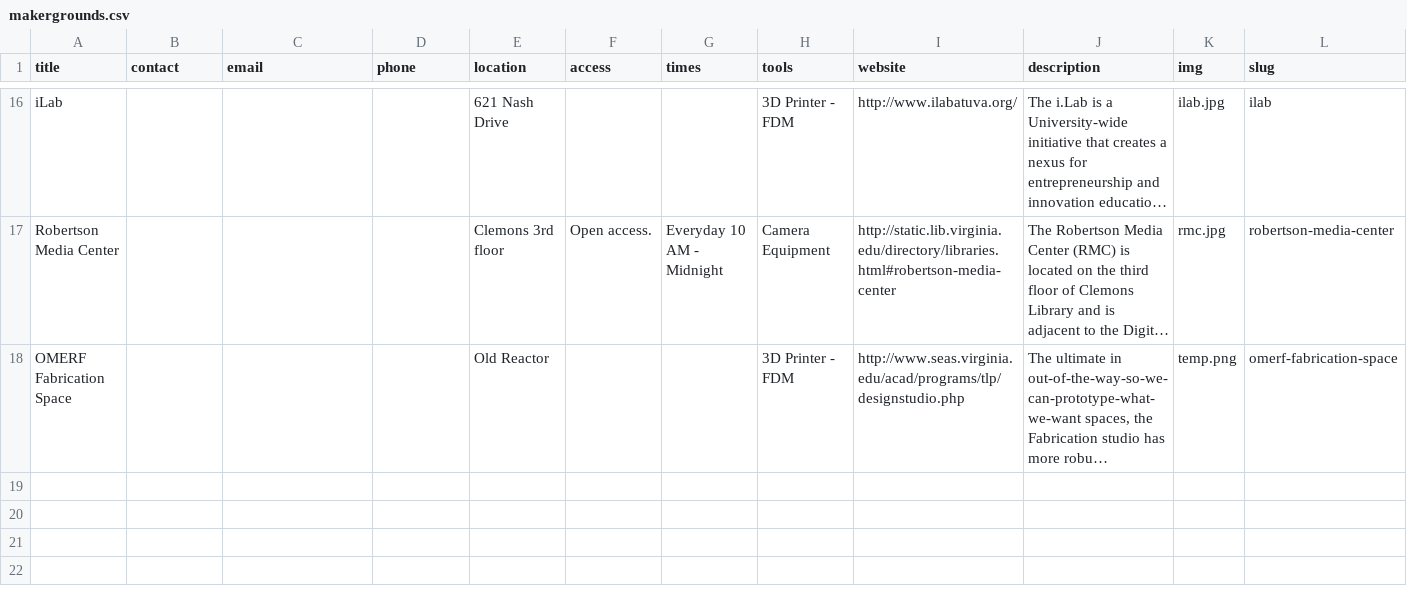
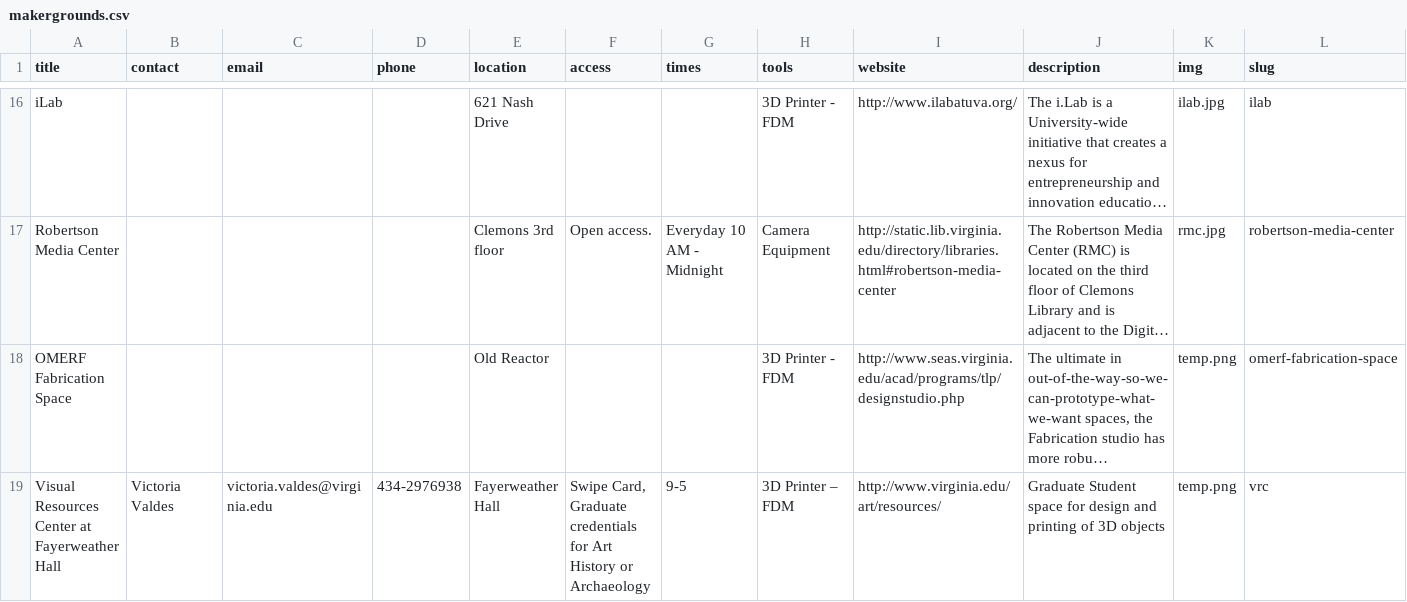
Before and after one commit to scholarslab/makergrounds, a CSV file: _data/makergrounds.csv, drawn as a sheet; only a part is shown, gaps mark what is left out; long unchanged cells end in …; rows hold the shown columns only; the diff names each change by its address in the sheet, - before the commit and + after, or states it on an @@ line.

Commit message:
Update css for map and locations, add VRC
Add the Visual Resources Center at Fayerweather Hall to the map and list
of locations. Still have to do this by hand, by editing the
_data/makergrounds.csv, _data/tool-categories.json, and
map-geojson/makergrounds-map-data.geojson files.

Added some margin between the locations so it's much easier to tell
which image the title goes with. Before, it was hard to tell if the
title went with the image above or below it.

Also updated the CSS for the map so that the icons don't overlap on
smaller screens when they wrap onto more than one line.

```diff
--- a/_data/makergrounds.csv
+++ b/_data/makergrounds.csv
+row 19: Visual Resources Center at Fayerweather Hall | Victoria Valdes | victoria.valdes@virginia.edu | 434-2976938 | Fayerweather Hall | Swipe Card, Graduate credentials for Art History or Archaeology | 9-5 | 3D Printer – FDM | http://www.virginia.edu/art/resources/ | Graduate Student space for design and printing of 3D objects | temp.png | vrc
```
Also changed, not shown: 5 other files.
